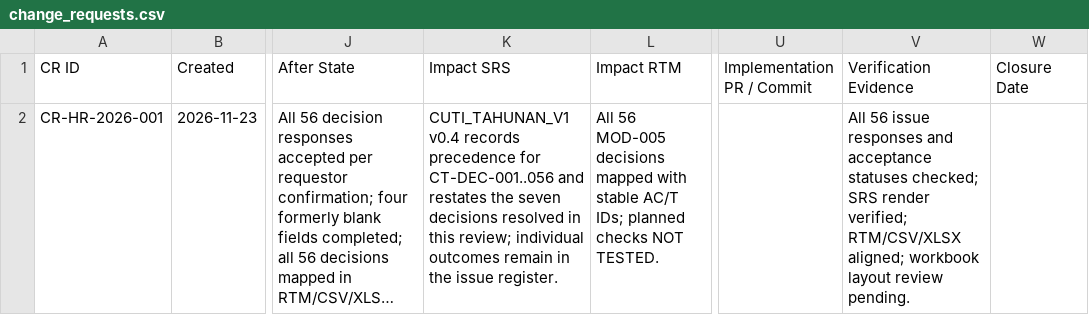
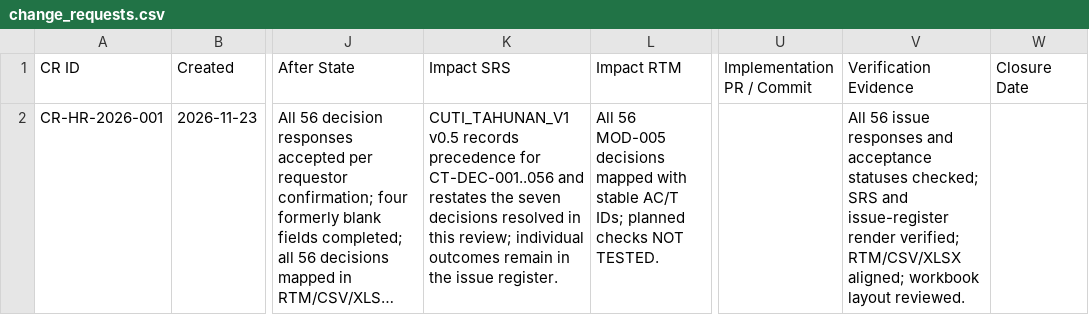
Before and after one commit to harishaikal940322/kutmb-hr, a CSV file: docs/traceability/change_requests.csv, drawn as a sheet; only a part is shown, gaps mark what is left out; long unchanged cells end in …; the diff covers the shown part only; the diff names each change by its address in the sheet, - before the commit and + after, or states it on an @@ line.

```diff
--- a/docs/traceability/change_requests.csv
+++ b/docs/traceability/change_requests.csv
-K2 (Impact SRS): CUTI_TAHUNAN_V1 v0.4 records precedence…
+K2 (Impact SRS): CUTI_TAHUNAN_V1 v0.5 records precedence…
-V2 (Verification Evidence): …checked; SRS render verified; RTM/CSV/XLSX aligned; workbook layout review pending.
+V2 (Verification Evidence): …checked; SRS and issue-register render verified; RTM/CSV/XLSX aligned; workbook layout reviewed.
```
Also changed, not shown: 1 added row elsewhere in this file, docs/traceability/impact_analysis.csv, docs/traceability/module_registry.csv, 12 other files.
